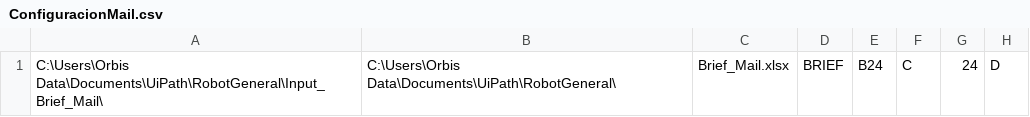
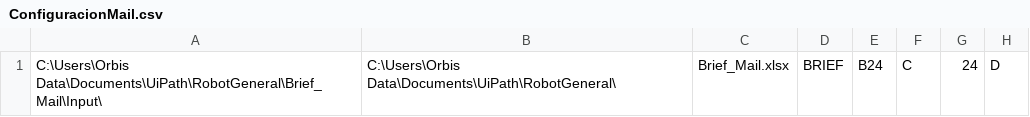
Before and after one commit to BryanOliverosD/RobotBrief, a CSV file: Configuracion/ConfiguracionMail.csv, drawn as a sheet; only a part is shown; the diff names each change by its address in the sheet, - before the commit and + after, or states it on an @@ line.

```diff
--- a/Configuracion/ConfiguracionMail.csv
+++ b/Configuracion/ConfiguracionMail.csv
-A1: C:\Users\Orbis Data\Documents\UiPath\RobotGeneral\Input_Brief_Mail\
+A1: C:\Users\Orbis Data\Documents\UiPath\RobotGeneral\Brief_Mail\Input\
```
Also changed, not shown: Configuracion/ConfiguracionEvento.csv, Configuracion/ConfiguracionPortada.csv, 3 other files.
